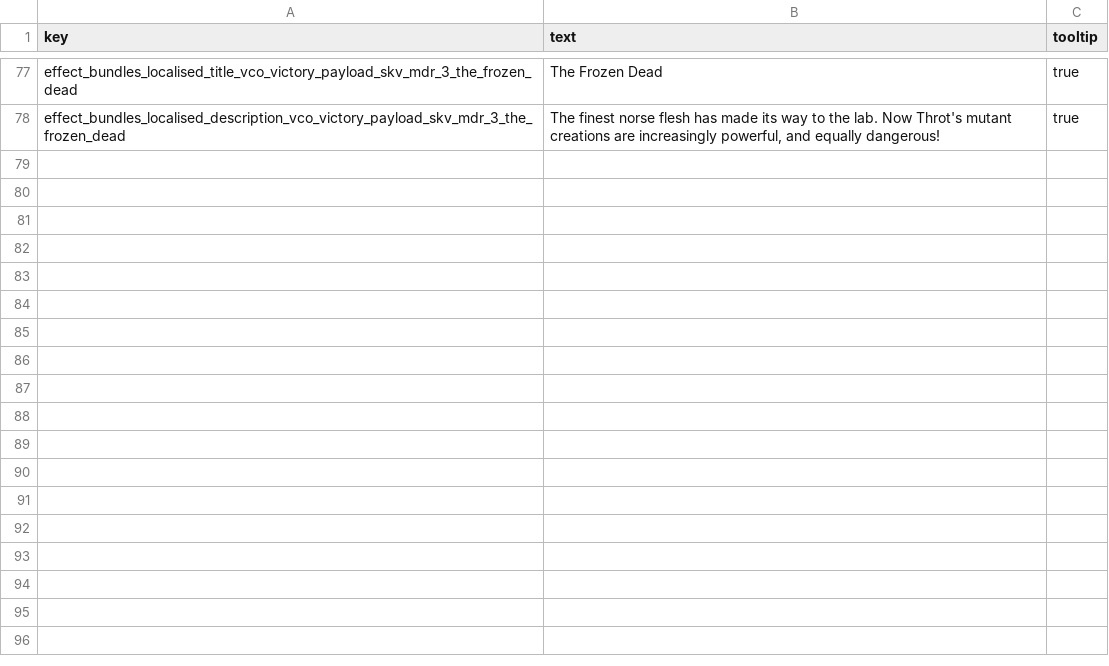
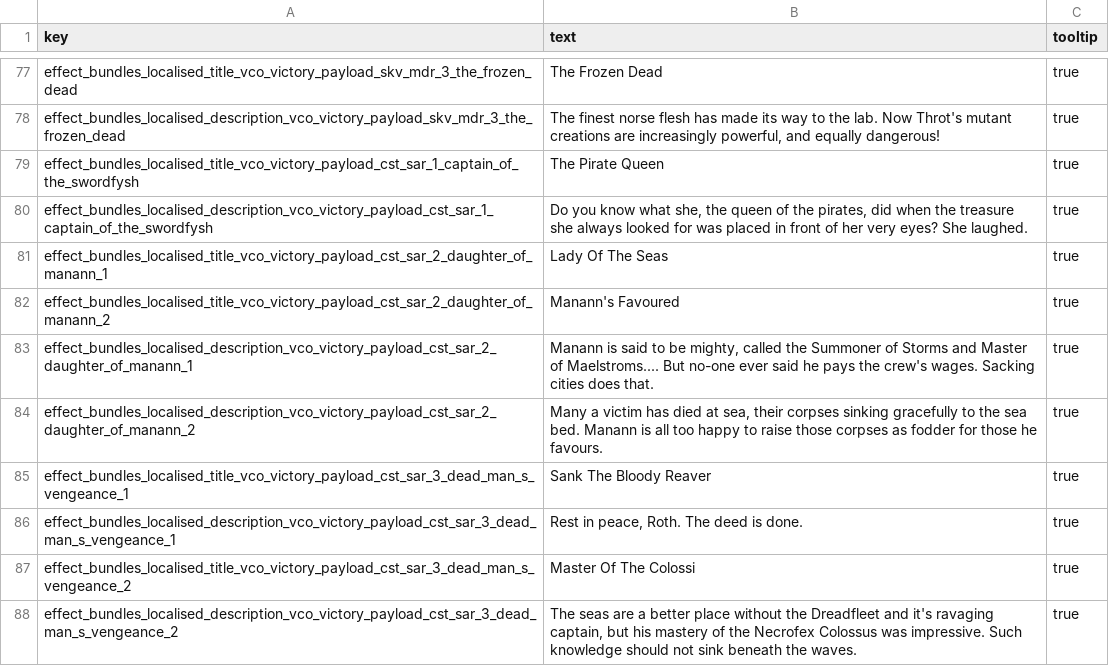
Before and after one commit to msolefonte/vco, a TSV file: src/db/vco_effect_bundles.loc.tsv, drawn as a sheet; only a part is shown, gaps mark what is left out.

Commit message:
Complete Pirates of Sartosa (#140)

```diff
--- a/src/db/vco_effect_bundles.loc.tsv
+++ b/src/db/vco_effect_bundles.loc.tsv
@@ -78 +78,11 @@ effect_bundles_localised_title_vco_victory_payload_skv_mdr_3_the_frozen_dead	The
 effect_bundles_localised_description_vco_victory_payload_skv_mdr_3_the_frozen_dead	The finest norse flesh has made its way to the lab. Now Throt's mutant creations are increasingly powerful, and equally dangerous!	true
+effect_bundles_localised_title_vco_victory_payload_cst_sar_1_captain_of_the_swordfysh	The Pirate Queen	true
+effect_bundles_localised_description_vco_victory_payload_cst_sar_1_captain_of_the_swordfysh	Do you know what she, the queen of the pirates, did when the treasure she always looked for was placed in front of her very eyes? She laughed.	true
+effect_bundles_localised_title_vco_victory_payload_cst_sar_2_daughter_of_manann_1	Lady Of The Seas	true
+effect_bundles_localised_title_vco_victory_payload_cst_sar_2_daughter_of_manann_2	Manann's Favoured	true
+effect_bundles_localised_description_vco_victory_payload_cst_sar_2_daughter_of_manann_1	Manann is said to be mighty, called the Summoner of Storms and Master of Maelstroms.... But no-one ever said he pays the crew's wages. Sacking cities does that.	true
+effect_bundles_localised_description_vco_victory_payload_cst_sar_2_daughter_of_manann_2	Many a victim has died at sea, their corpses sinking gracefully to the sea bed. Manann is all too happy to raise those corpses as fodder for those he favours.	true
+effect_bundles_localised_title_vco_victory_payload_cst_sar_3_dead_man_s_vengeance_1	Sank The Bloody Reaver	true
+effect_bundles_localised_description_vco_victory_payload_cst_sar_3_dead_man_s_vengeance_1	Rest in peace, Roth. The deed is done. 	true
+effect_bundles_localised_title_vco_victory_payload_cst_sar_3_dead_man_s_vengeance_2	Master Of The Colossi	true
+effect_bundles_localised_description_vco_victory_payload_cst_sar_3_dead_man_s_vengeance_2	The seas are a better place without the Dreadfleet and it's ravaging captain, but his mastery of the Necrofex Colossus was impressive. Such knowledge should not sink beneath the waves.	true
```
Also changed, not shown: src/db/effect_bonus_value_ids_unit_sets_tables_vco.tsv, src/db/effect_bundles_tables_vco.tsv, 10 other files.
